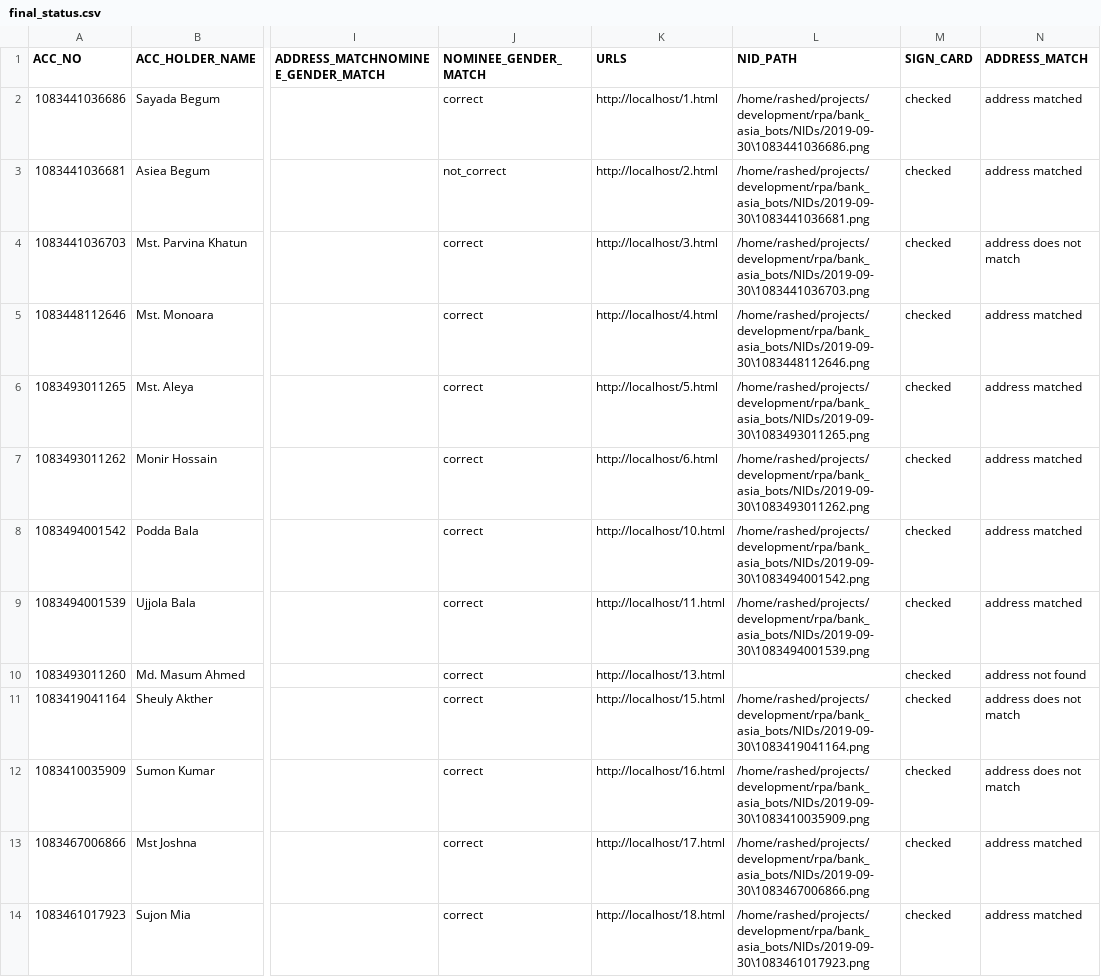
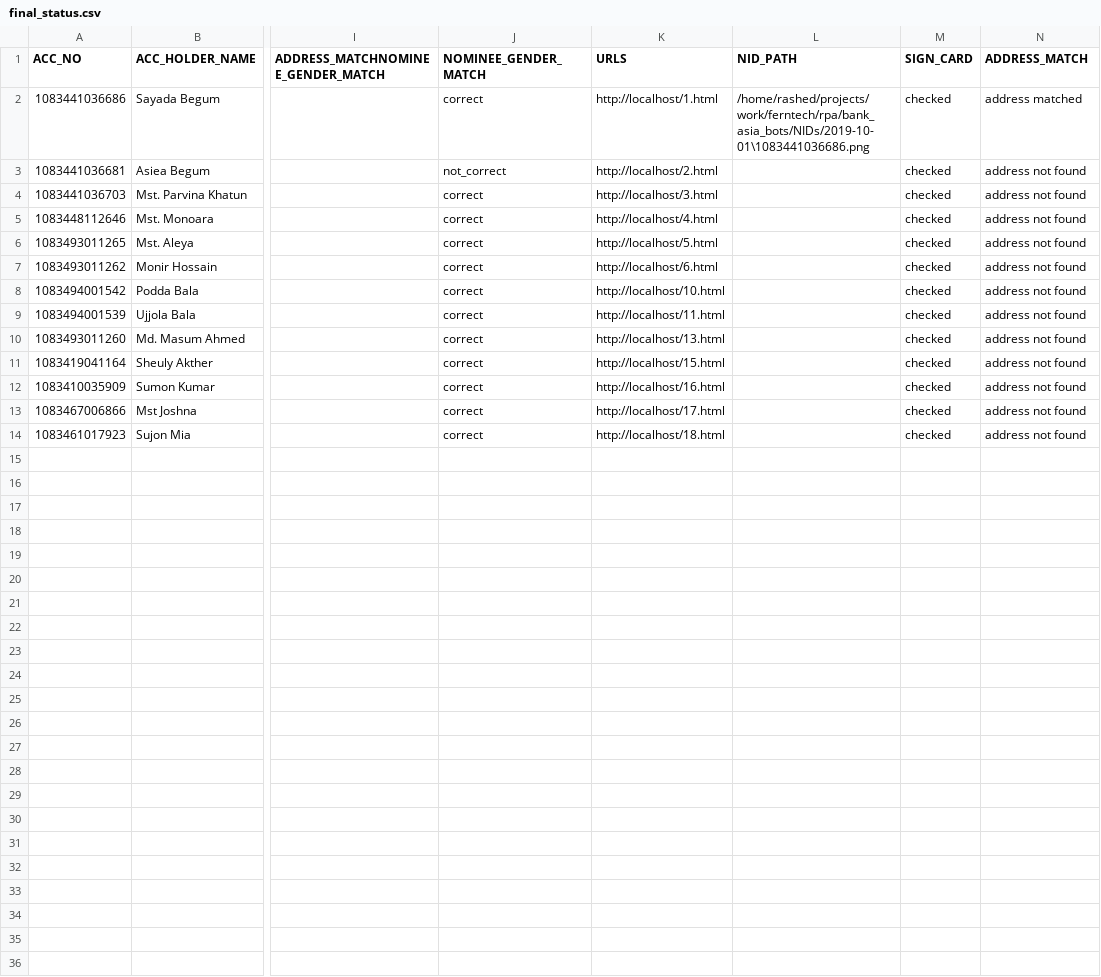
Before and after one commit to mhkmcp/RPA_MBP, a CSV file: bank_asia_bots/final_info/final_status.csv, drawn as a sheet; only a part is shown, gaps mark what is left out; the diff names each change by its address in the sheet, - before the commit and + after, or states it on an @@ line.

```diff
--- a/bank_asia_bots/final_info/final_status.csv
+++ b/bank_asia_bots/final_info/final_status.csv
-L2 (NID_PATH): /home/rashed/projects/development/rpa/bank_asia_bots/NIDs/2019-09-30\1083441036686.png
+L2 (NID_PATH): /home/rashed/projects/work/ferntech/rpa/bank_asia_bots/NIDs/2019-10-01\1083441036686.png
-L3 (NID_PATH): /home/rashed/projects/development/rpa/bank_asia_bots/NIDs/2019-09-30\1083441036681.png
+L3 (NID_PATH): (empty)
-N3 (ADDRESS_MATCH): address matched
+N3 (ADDRESS_MATCH): address not found
-L4 (NID_PATH): /home/rashed/projects/development/rpa/bank_asia_bots/NIDs/2019-09-30\1083441036703.png
+L4 (NID_PATH): (empty)
-N4 (ADDRESS_MATCH): address does not match
+N4 (ADDRESS_MATCH): address not found
-L5 (NID_PATH): /home/rashed/projects/development/rpa/bank_asia_bots/NIDs/2019-09-30\1083448112646.png
+L5 (NID_PATH): (empty)
-N5:N9 (ADDRESS_MATCH): address matched
+N5:N9 (ADDRESS_MATCH): address not found
-L6 (NID_PATH): /home/rashed/projects/development/rpa/bank_asia_bots/NIDs/2019-09-30\1083493011265.png
+L6 (NID_PATH): (empty)
-L7 (NID_PATH): /home/rashed/projects/development/rpa/bank_asia_bots/NIDs/2019-09-30\1083493011262.png
+L7 (NID_PATH): (empty)
-L8 (NID_PATH): /home/rashed/projects/development/rpa/bank_asia_bots/NIDs/2019-09-30\1083494001542.png
+L8 (NID_PATH): (empty)
-L9 (NID_PATH): /home/rashed/projects/development/rpa/bank_asia_bots/NIDs/2019-09-30\1083494001539.png
+L9 (NID_PATH): (empty)
-L11 (NID_PATH): /home/rashed/projects/development/rpa/bank_asia_bots/NIDs/2019-09-30\1083419041164.png
+L11 (NID_PATH): (empty)
-N11:N12 (ADDRESS_MATCH): address does not match
+N11:N12 (ADDRESS_MATCH): address not found
-L12 (NID_PATH): /home/rashed/projects/development/rpa/bank_asia_bots/NIDs/2019-09-30\1083410035909.png
+L12 (NID_PATH): (empty)
-L13 (NID_PATH): /home/rashed/projects/development/rpa/bank_asia_bots/NIDs/2019-09-30\1083467006866.png
+L13 (NID_PATH): (empty)
-N13:N14 (ADDRESS_MATCH): address matched
+N13:N14 (ADDRESS_MATCH): address not found
-L14 (NID_PATH): /home/rashed/projects/development/rpa/bank_asia_bots/NIDs/2019-09-30\1083461017923.png
+L14 (NID_PATH): (empty)
```
Also changed, not shown: bank_asia_bots/NIDs/done_nids.csv, bank_asia_bots/final_info/compared.csv, 11 other files.
